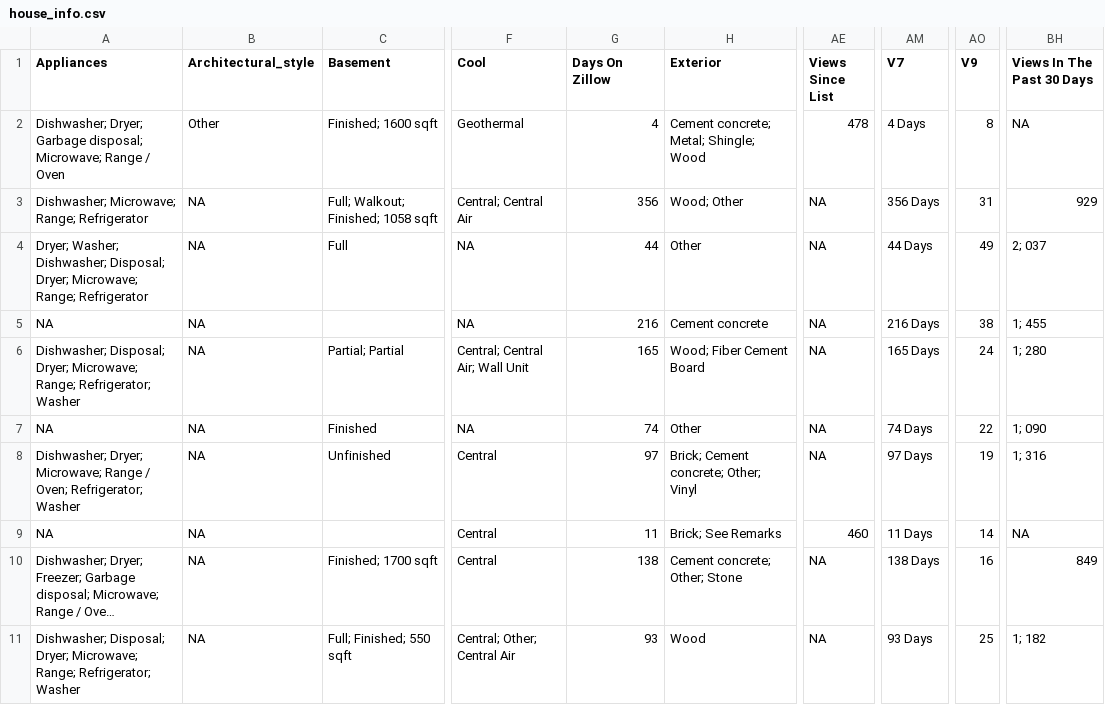
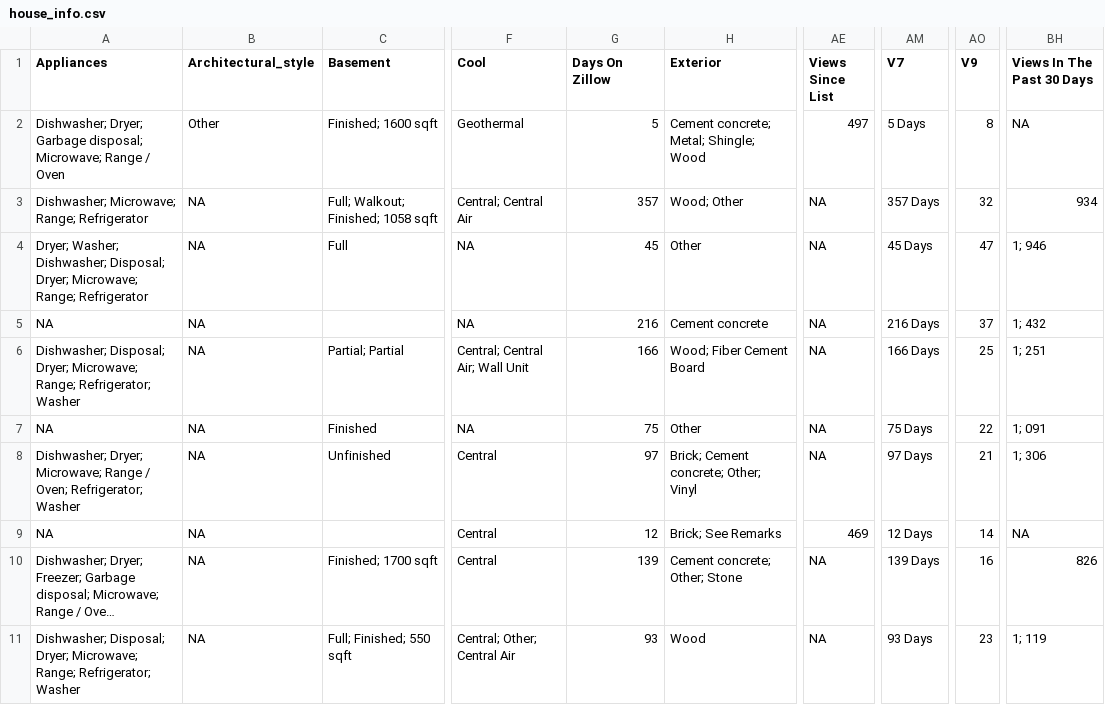
Before and after one commit to srvanderplas/AmesRealEstate, a CSV file: house_info.csv, drawn as a sheet; only a part is shown, gaps mark what is left out; long unchanged cells end in …; the diff covers the shown part only; the diff names each change by its address in the sheet, - before the commit and + after, or states it on an @@ line.

Commit message:
Automatic Update

```diff
--- a/house_info.csv
+++ b/house_info.csv
-G2 (Days On Zillow): 4
+G2 (Days On Zillow): 5
-AE2 (Views Since List): 478
+AE2 (Views Since List): 497
-AM2 (V7): 4 Days
+AM2 (V7): 5 Days
-G3 (Days On Zillow): 356
+G3 (Days On Zillow): 357
-AM3 (V7): 356 Days
+AM3 (V7): 357 Days
-AO3 (V9): 31
+AO3 (V9): 32
-BH3 (Views In The Past 30 Days): 929
+BH3 (Views In The Past 30 Days): 934
-G4 (Days On Zillow): 44
+G4 (Days On Zillow): 45
-AM4 (V7): 44 Days
+AM4 (V7): 45 Days
-AO4 (V9): 49
+AO4 (V9): 47
-BH4 (Views In The Past 30 Days): 2; 037
+BH4 (Views In The Past 30 Days): 1; 946
-AO5 (V9): 38
+AO5 (V9): 37
-BH5 (Views In The Past 30 Days): 1; 455
+BH5 (Views In The Past 30 Days): 1; 432
-G6 (Days On Zillow): 165
+G6 (Days On Zillow): 166
-AM6 (V7): 165 Days
+AM6 (V7): 166 Days
-AO6 (V9): 24
+AO6 (V9): 25
-BH6 (Views In The Past 30 Days): 1; 280
+BH6 (Views In The Past 30 Days): 1; 251
-G7 (Days On Zillow): 74
+G7 (Days On Zillow): 75
-AM7 (V7): 74 Days
+AM7 (V7): 75 Days
-BH7 (Views In The Past 30 Days): 1; 090
+BH7 (Views In The Past 30 Days): 1; 091
-AO8 (V9): 19
+AO8 (V9): 21
-BH8 (Views In The Past 30 Days): 1; 316
+BH8 (Views In The Past 30 Days): 1; 306
-G9 (Days On Zillow): 11
+G9 (Days On Zillow): 12
-AE9 (Views Since List): 460
+AE9 (Views Since List): 469
-AM9 (V7): 11 Days
+AM9 (V7): 12 Days
-G10 (Days On Zillow): 138
+G10 (Days On Zillow): 139
-AM10 (V7): 138 Days
+AM10 (V7): 139 Days
-BH10 (Views In The Past 30 Days): 849
+BH10 (Views In The Past 30 Days): 826
-AO11 (V9): 25
+AO11 (V9): 23
-BH11 (Views In The Past 30 Days): 1; 182
+BH11 (Views In The Past 30 Days): 1; 119
```
Also changed, not shown: 43 edited cells elsewhere in this file.
